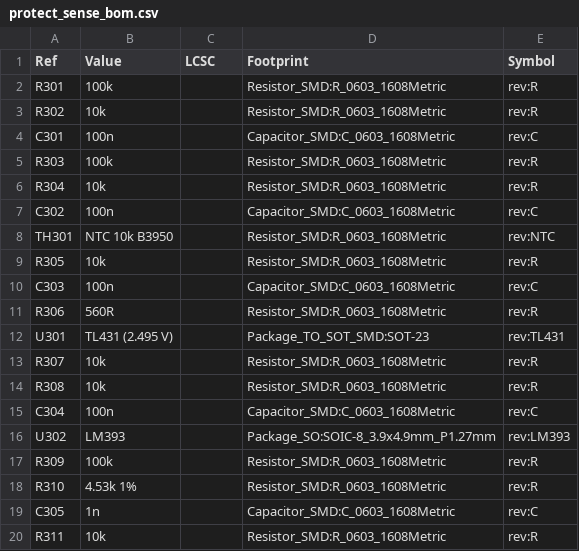
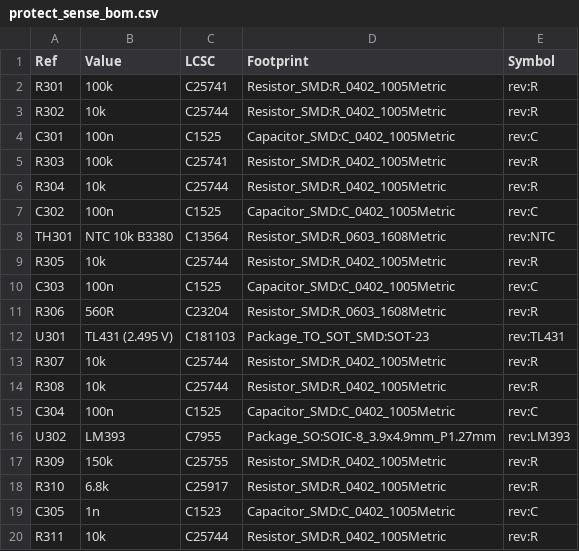
Before and after one commit to MiiGoto/robomaster-supercap, a CSV file: hardware/revb/control_board/protect_sense_bom.csv, drawn as a sheet; only a part is shown; the diff covers the shown part only.

```diff
--- a/hardware/revb/control_board/protect_sense_bom.csv
+++ b/hardware/revb/control_board/protect_sense_bom.csv
@@ -1,20 +1,20 @@
 Ref,Value,LCSC,Footprint,Symbol
-"R301","100k","","Resistor_SMD:R_0603_1608Metric","rev:R"
-"R302","10k","","Resistor_SMD:R_0603_1608Metric","rev:R"
-"C301","100n","","Capacitor_SMD:C_0603_1608Metric","rev:C"
-"R303","100k","","Resistor_SMD:R_0603_1608Metric","rev:R"
-"R304","10k","","Resistor_SMD:R_0603_1608Metric","rev:R"
-"C302","100n","","Capacitor_SMD:C_0603_1608Metric","rev:C"
-"TH301","NTC 10k B3950","","Resistor_SMD:R_0603_1608Metric","rev:NTC"
-"R305","10k","","Resistor_SMD:R_0603_1608Metric","rev:R"
-"C303","100n","","Capacitor_SMD:C_0603_1608Metric","rev:C"
-"R306","560R","","Resistor_SMD:R_0603_1608Metric","rev:R"
-"U301","TL431 (2.495 V)","","Package_TO_SOT_SMD:SOT-23","rev:TL431"
-"R307","10k","","Resistor_SMD:R_0603_1608Metric","rev:R"
-"R308","10k","","Resistor_SMD:R_0603_1608Metric","rev:R"
-"C304","100n","","Capacitor_SMD:C_0603_1608Metric","rev:C"
-"U302","LM393","","Package_SO:SOIC-8_3.9x4.9mm_P1.27mm","rev:LM393"
-"R309","100k","","Resistor_SMD:R_0603_1608Metric","rev:R"
-"R310","4.53k 1%","","Resistor_SMD:R_0603_1608Metric","rev:R"
-"C305","1n","","Capacitor_SMD:C_0603_1608Metric","rev:C"
-"R311","10k","","Resistor_SMD:R_0603_1608Metric","rev:R"
+"R301","100k","C25741","Resistor_SMD:R_0402_1005Metric","rev:R"
+"R302","10k","C25744","Resistor_SMD:R_0402_1005Metric","rev:R"
+"C301","100n","C1525","Capacitor_SMD:C_0402_1005Metric","rev:C"
+"R303","100k","C25741","Resistor_SMD:R_0402_1005Metric","rev:R"
+"R304","10k","C25744","Resistor_SMD:R_0402_1005Metric","rev:R"
+"C302","100n","C1525","Capacitor_SMD:C_0402_1005Metric","rev:C"
+"TH301","NTC 10k B3380","C13564","Resistor_SMD:R_0603_1608Metric","rev:NTC"
+"R305","10k","C25744","Resistor_SMD:R_0402_1005Metric","rev:R"
+"C303","100n","C1525","Capacitor_SMD:C_0402_1005Metric","rev:C"
+"R306","560R","C23204","Resistor_SMD:R_0603_1608Metric","rev:R"
+"U301","TL431 (2.495 V)","C181103","Package_TO_SOT_SMD:SOT-23","rev:TL431"
+"R307","10k","C25744","Resistor_SMD:R_0402_1005Metric","rev:R"
+"R308","10k","C25744","Resistor_SMD:R_0402_1005Metric","rev:R"
+"C304","100n","C1525","Capacitor_SMD:C_0402_1005Metric","rev:C"
+"U302","LM393","C7955","Package_SO:SOIC-8_3.9x4.9mm_P1.27mm","rev:LM393"
+"R309","150k","C25755","Resistor_SMD:R_0402_1005Metric","rev:R"
+"R310","6.8k","C25917","Resistor_SMD:R_0402_1005Metric","rev:R"
+"C305","1n","C1523","Capacitor_SMD:C_0402_1005Metric","rev:C"
+"R311","10k","C25744","Resistor_SMD:R_0402_1005Metric","rev:R"
```
Also changed, not shown: 28 edited cells elsewhere in this file, hardware/revb/control_board/buckboost_bom.csv, hardware/revb/control_board/mcu_bom.csv, 32 other files.
